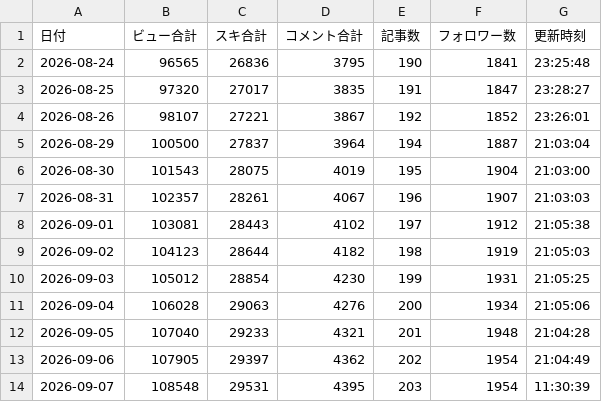
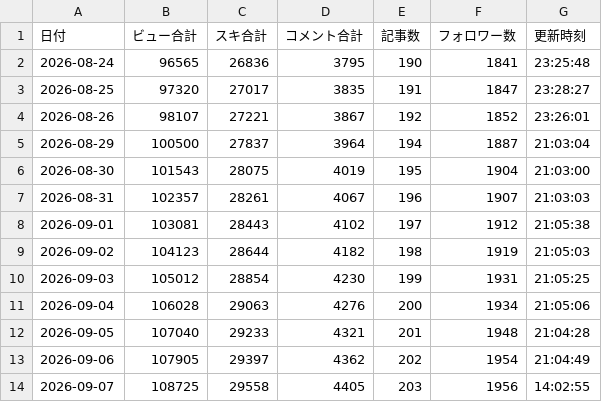
Before and after one commit to compass-miki-creator/note-stats-dashboard, a CSV file: data/daily_summary.csv, drawn as a sheet.

```diff
--- a/data/daily_summary.csv
+++ b/data/daily_summary.csv
@@ -13,2 +13,2 @@
 2026-09-06,107905,29397,4362,202,1954,21:04:49
-2026-09-07,108548,29531,4395,203,1954,11:30:39
+2026-09-07,108725,29558,4405,203,1956,14:02:55
```
Also changed, not shown: data/articles.csv, data/asset_articles.csv, 4 other files.
